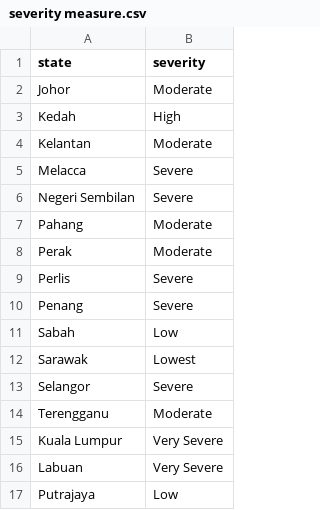
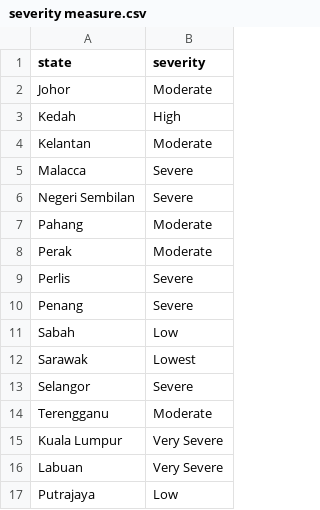
Before and after one commit to multipletwigs/Malaysia-COVID-Analysis, a CSV file: COVID-Data/COVID-19 Statistics/epidemic/severity measure.csv, drawn as a sheet.

Commit message:
Changed Severity Measurements Calculation

```diff
--- a/COVID-Data/COVID-19 Statistics/epidemic/severity measure.csv
+++ b/COVID-Data/COVID-19 Statistics/epidemic/severity measure.csv
@@ -4,3 +4,3 @@ Kedah,High
 Kelantan,Moderate
-Melacca,Severe
+Malacca,Severe
 Negeri Sembilan,Severe
```
Also changed, not shown: 1 other file.
